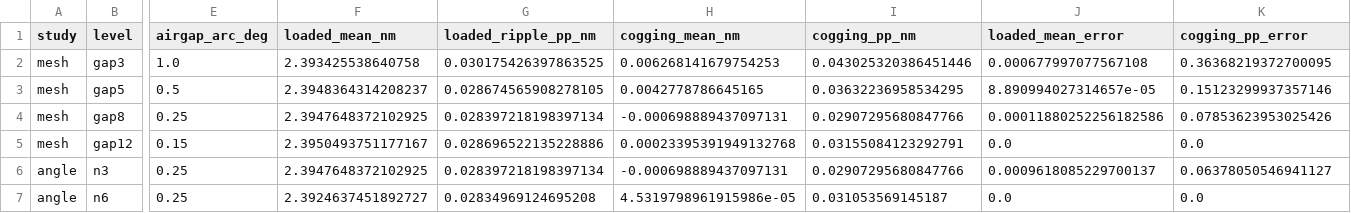
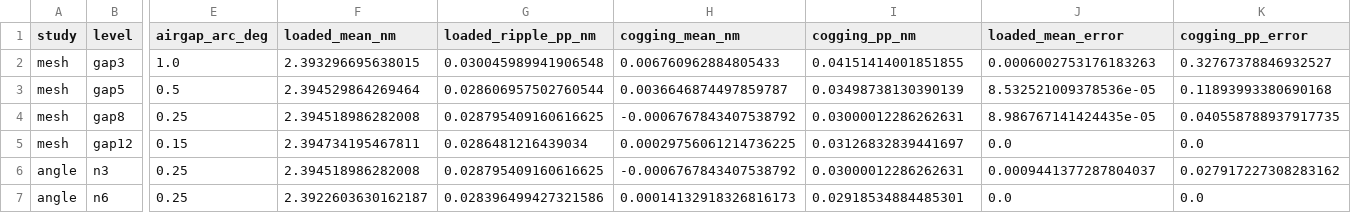
Before and after one commit to xiaohu97/design_pmsm, a CSV file: output_femm_fix_smoke/torque_convergence_summary.csv, drawn as a sheet; only a part is shown, gaps mark what is left out; the diff names each change by its address in the sheet, - before the commit and + after, or states it on an @@ line.

```diff
--- a/output_femm_fix_smoke/torque_convergence_summary.csv
+++ b/output_femm_fix_smoke/torque_convergence_summary.csv
-F2 (loaded_mean_nm): 2.393425538640758
+F2 (loaded_mean_nm): 2.393296695638015
-G2 (loaded_ripple_pp_nm): 0.030175426397863525
+G2 (loaded_ripple_pp_nm): 0.030045989941906548
-H2 (cogging_mean_nm): 0.006268141679754253
+H2 (cogging_mean_nm): 0.006760962884805433
-I2 (cogging_pp_nm): 0.043025320386451446
+I2 (cogging_pp_nm): 0.04151414001851855
-J2 (loaded_mean_error): 0.000677997077567108
+J2 (loaded_mean_error): 0.0006002753176183263
-K2 (cogging_pp_error): 0.36368219372700095
+K2 (cogging_pp_error): 0.32767378846932527
-F3 (loaded_mean_nm): 2.3948364314208237
+F3 (loaded_mean_nm): 2.394529864269464
-G3 (loaded_ripple_pp_nm): 0.028674565908278105
+G3 (loaded_ripple_pp_nm): 0.028606957502760544
-H3 (cogging_mean_nm): 0.0042778786645165
+H3 (cogging_mean_nm): 0.0036646874497859787
-I3 (cogging_pp_nm): 0.03632236958534295
+I3 (cogging_pp_nm): 0.03498738130390139
-J3 (loaded_mean_error): 8.890994027314657e-05
+J3 (loaded_mean_error): 8.532521009378536e-05
-K3 (cogging_pp_error): 0.15123299937357146
+K3 (cogging_pp_error): 0.11893993380690168
-F4 (loaded_mean_nm): 2.3947648372102925
+F4 (loaded_mean_nm): 2.394518986282008
-G4 (loaded_ripple_pp_nm): 0.028397218198397134
+G4 (loaded_ripple_pp_nm): 0.028795409160616625
-H4 (cogging_mean_nm): -0.000698889437097131
+H4 (cogging_mean_nm): -0.0006767843407538792
-I4 (cogging_pp_nm): 0.02907295680847766
+I4 (cogging_pp_nm): 0.03000012286262631
-J4 (loaded_mean_error): 0.00011880252256182586
+J4 (loaded_mean_error): 8.986767141424435e-05
-K4 (cogging_pp_error): 0.07853623953025426
+K4 (cogging_pp_error): 0.040558788937917735
-F5 (loaded_mean_nm): 2.3950493751177167
+F5 (loaded_mean_nm): 2.394734195467811
-G5 (loaded_ripple_pp_nm): 0.028696522135228886
+G5 (loaded_ripple_pp_nm): 0.0286481216439034
-H5 (cogging_mean_nm): 0.00023395391949132768
+H5 (cogging_mean_nm): 0.00029756061214736225
-I5 (cogging_pp_nm): 0.03155084123292791
+I5 (cogging_pp_nm): 0.03126832839441697
-F6 (loaded_mean_nm): 2.3947648372102925
+F6 (loaded_mean_nm): 2.394518986282008
-G6 (loaded_ripple_pp_nm): 0.028397218198397134
+G6 (loaded_ripple_pp_nm): 0.028795409160616625
-H6 (cogging_mean_nm): -0.000698889437097131
+H6 (cogging_mean_nm): -0.0006767843407538792
-I6 (cogging_pp_nm): 0.02907295680847766
+I6 (cogging_pp_nm): 0.03000012286262631
-J6 (loaded_mean_error): 0.0009618085229700137
+J6 (loaded_mean_error): 0.0009441377287804037
-K6 (cogging_pp_error): 0.06378050546941127
+K6 (cogging_pp_error): 0.027917227308283162
-F7 (loaded_mean_nm): 2.3924637451892727
+F7 (loaded_mean_nm): 2.3922603630162187
-G7 (loaded_ripple_pp_nm): 0.02834969124695208
+G7 (loaded_ripple_pp_nm): 0.028396499427321586
-H7 (cogging_mean_nm): 4.5319798961915986e-05
+H7 (cogging_mean_nm): 0.00014132918326816173
-I7 (cogging_pp_nm): 0.031053569145187
+I7 (cogging_pp_nm): 0.02918534884485301
```
Also changed, not shown: output_femm_fix_smoke/electromagnetic_acceptance.csv, output_femm_fix_smoke/electromagnetic_validation_samples.csv, 44 other files.
